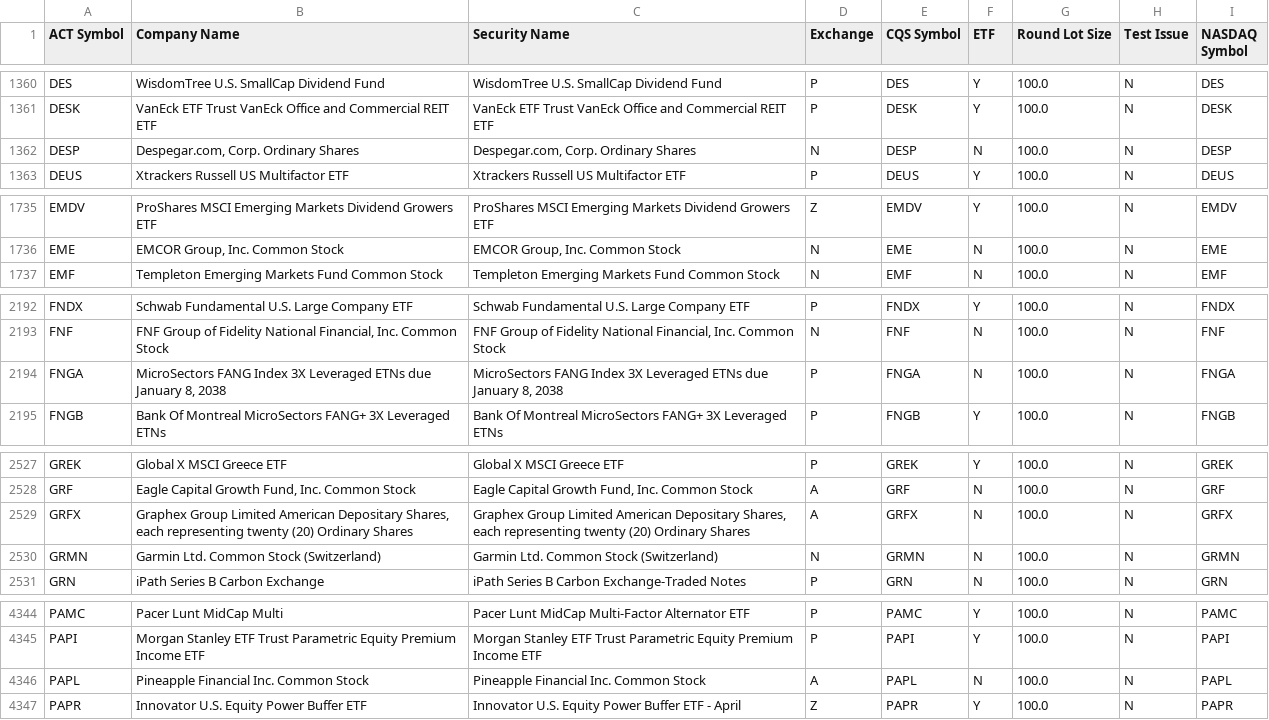
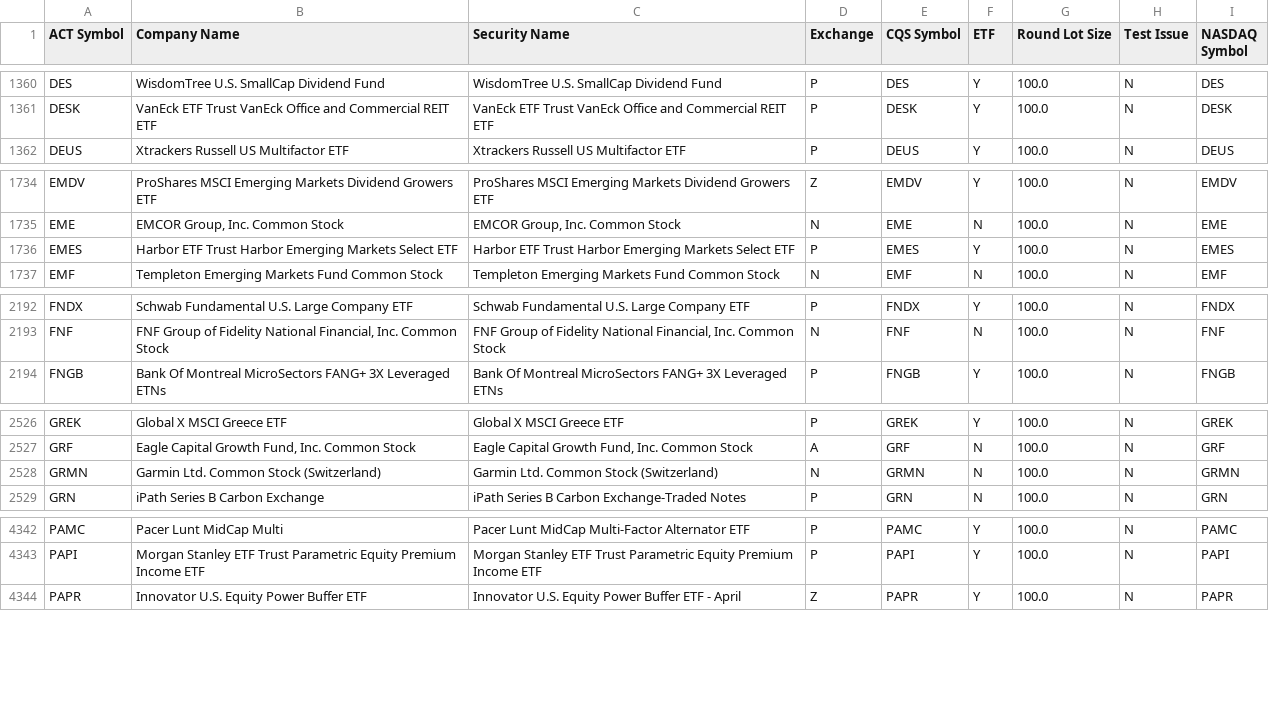
Before and after one commit to datasets/nyse-other-listings, a CSV file: data/other-listed.csv, drawn as a sheet; only a part is shown, gaps mark what is left out; the diff covers the shown part only.

```diff
--- a/data/other-listed.csv
+++ b/data/other-listed.csv
@@ -1361,3 +1361,2 @@ DES,WisdomTree U.S. SmallCap Dividend Fund,WisdomTree U.S. SmallCap Dividend Fun
 DESK,VanEck ETF Trust VanEck Office and Commercial REIT ETF,VanEck ETF Trust VanEck Office and Commercial REIT ETF,P,DESK,Y,100.0,N,DESK
-DESP,"Despegar.com, Corp. Ordinary Shares","Despegar.com, Corp. Ordinary Shares",N,DESP,N,100.0,N,DESP
 DEUS,Xtrackers Russell US Multifactor ETF,Xtrackers Russell US Multifactor ETF,P,DEUS,Y,100.0,N,DEUS
@@ -1736,2 +1735,3 @@ EMDV,ProShares MSCI Emerging Markets Dividend Growers ETF,ProShares MSCI Emergin
 EME,"EMCOR Group, Inc. Common Stock","EMCOR Group, Inc. Common Stock",N,EME,N,100.0,N,EME
+EMES,Harbor ETF Trust Harbor Emerging Markets Select ETF,Harbor ETF Trust Harbor Emerging Markets Select ETF,P,EMES,Y,100.0,N,EMES
 EMF,Templeton Emerging Markets Fund Common Stock,Templeton Emerging Markets Fund Common Stock,N,EMF,N,100.0,N,EMF
@@ -2193,3 +2193,2 @@ FNDX,Schwab Fundamental U.S. Large Company ETF,Schwab Fundamental U.S. Large Com
 FNF,"FNF Group of Fidelity National Financial, Inc. Common Stock","FNF Group of Fidelity National Financial, Inc. Common Stock",N,FNF,N,100.0,N,FNF
-FNGA,"MicroSectors FANG  Index 3X Leveraged ETNs due January 8, 2038","MicroSectors FANG  Index 3X Leveraged ETNs due January 8, 2038",P,FNGA,N,100.0,N,FNGA
 FNGB,Bank Of Montreal MicroSectors FANG+ 3X Leveraged ETNs,Bank Of Montreal MicroSectors FANG+ 3X Leveraged ETNs,P,FNGB,Y,100.0,N,FNGB
@@ -2528,3 +2527,2 @@ GREK,Global X MSCI Greece ETF,Global X MSCI Greece ETF,P,GREK,Y,100.0,N,GREK
 GRF,"Eagle Capital Growth Fund, Inc. Common Stock","Eagle Capital Growth Fund, Inc. Common Stock",A,GRF,N,100.0,N,GRF
-GRFX,"Graphex Group Limited American Depositary Shares, each representing twenty (20) Ordinary Shares","Graphex Group Limited American Depositary Shares, each representing twenty (20) Ordinary Shares",A,GRFX,N,100.0,N,GRFX
 GRMN,Garmin Ltd. Common Stock (Switzerland),Garmin Ltd. Common Stock (Switzerland),N,GRMN,N,100.0,N,GRMN
@@ -4345,3 +4343,2 @@ PAMC,Pacer Lunt MidCap Multi,Pacer Lunt MidCap Multi-Factor Alternator ETF,P,PAM
 PAPI,Morgan Stanley ETF Trust Parametric Equity Premium Income ETF,Morgan Stanley ETF Trust Parametric Equity Premium Income ETF,P,PAPI,Y,100.0,N,PAPI
-PAPL,Pineapple Financial Inc. Common Stock,Pineapple Financial Inc. Common Stock,A,PAPL,N,100.0,N,PAPL
 PAPR,Innovator U.S. Equity Power Buffer ETF ,Innovator U.S. Equity Power Buffer ETF - April,Z,PAPR,Y,100.0,N,PAPR
```
Also changed, not shown: 1 added row elsewhere in this file, data/nyse-listed.csv.
